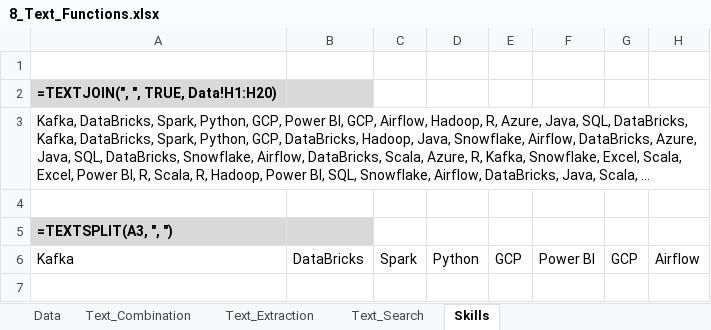
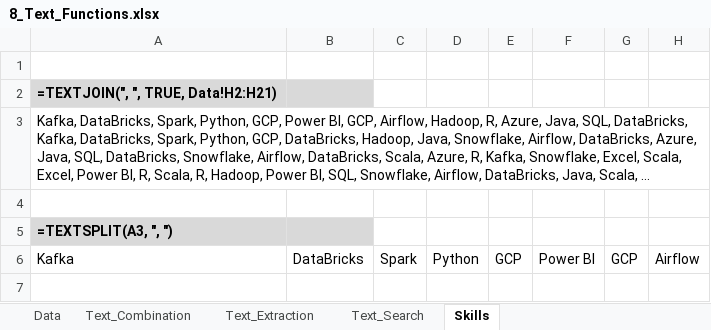
Before and after one commit to lukebarousse/Excel_Data_Analytics_Course, an Excel workbook: 2_Formulas_Functions/8_Text_Functions.xlsx, sheet Skills, drawn as a sheet; only a part is shown; long unchanged cells end in …; values as stored, in another font and other column widths than the file's, no borders; charts and pictures not drawn; the diff names each change by its address in the sheet, - before the commit and + after, or states it on an @@ line.

Commit message:
Update 8_Text_Functions.xlsx

```diff
--- a/2_Formulas_Functions/8_Text_Functions.xlsx (sheet Skills)
+++ b/2_Formulas_Functions/8_Text_Functions.xlsx (sheet Skills)
-A2: =TEXTJOIN(", ", TRUE, Data!H1:H20)
+A2: =TEXTJOIN(", ", TRUE, Data!H2:H21)
```
